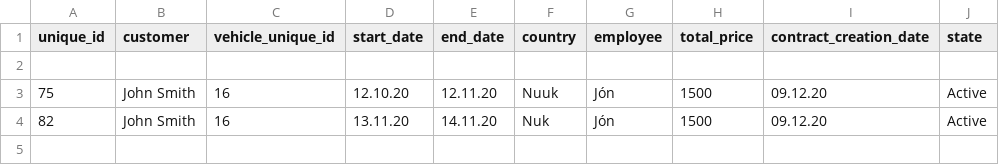
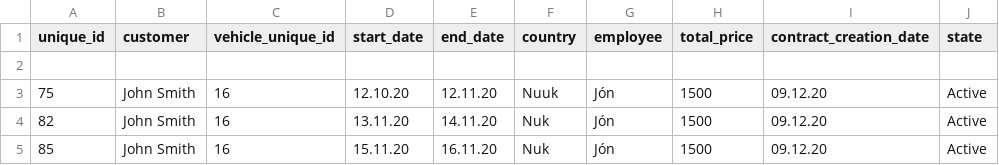
Before and after one commit to raggiok/VLN1, a CSV file: Program/data/csv_files/contracts.csv, drawn as a sheet.

```diff
--- a/Program/data/csv_files/contracts.csv
+++ b/Program/data/csv_files/contracts.csv
@@ -4 +4,2 @@ unique_id,customer,vehicle_unique_id,start_date,end_date,country,employee,total_
 82,John Smith,16,13.11.20,14.11.20,Nuk,Jón,1500,09.12.20,Active
+85,John Smith,16,15.11.20,16.11.20,Nuk,Jón,1500,09.12.20,Active
```
Also changed, not shown: Program/data/unique_id/contract_unique_id.csv, 2 other files.
